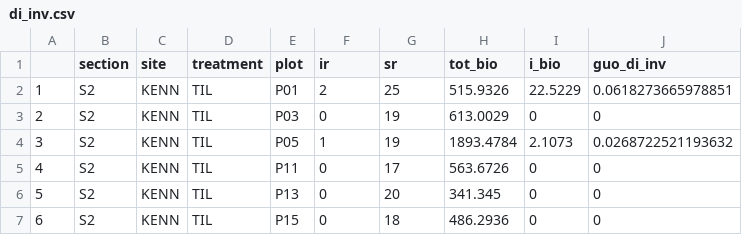
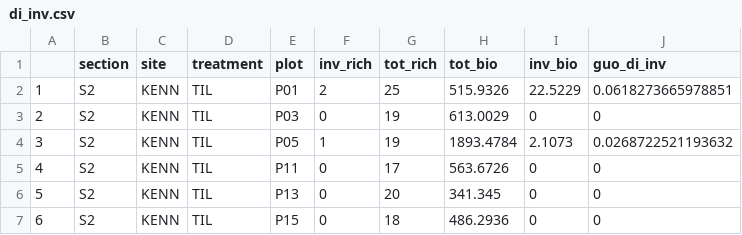
Before and after one commit to garlandxie/inv_meadow_res, a CSV file: data/final/di_inv.csv, drawn as a sheet; only a part is shown.

```diff
--- a/data/final/di_inv.csv
+++ b/data/final/di_inv.csv
@@ -1,2 +1,2 @@
-"","section","site","treatment","plot","ir","sr","tot_bio","i_bio","guo_di_inv"
+"","section","site","treatment","plot","inv_rich","tot_rich","tot_bio","inv_bio","guo_di_inv"
 "1","S2","KENN","TIL","P01",2,25,515.9326,22.5229,0.0618273665978851
```
Also changed, not shown: data/final/di_nn.csv, 1 other file.
